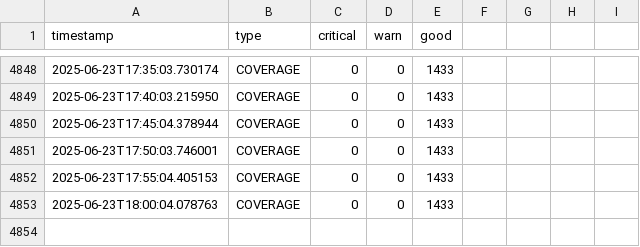
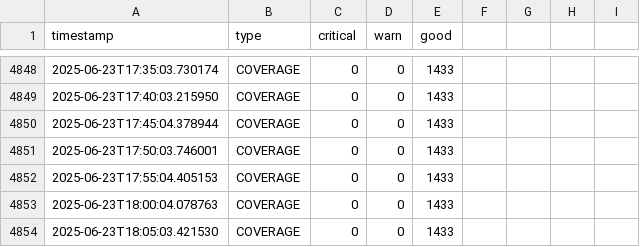
Before and after one commit to lesferrell/Reports, a CSV file: coverage_kpis.csv, drawn as a sheet; only a part is shown, gaps mark what is left out.

```diff
--- a/coverage_kpis.csv
+++ b/coverage_kpis.csv
@@ -4853 +4853,2 @@ timestamp,type,critical,warn,good
 2025-06-23T18:00:04.078763,COVERAGE,0,0,1433
+2025-06-23T18:05:03.421530,COVERAGE,0,0,1433
```
Also changed, not shown: adjacent_ch_interf_kpis.csv, co_channel_kpis.csv, 4 other files.
